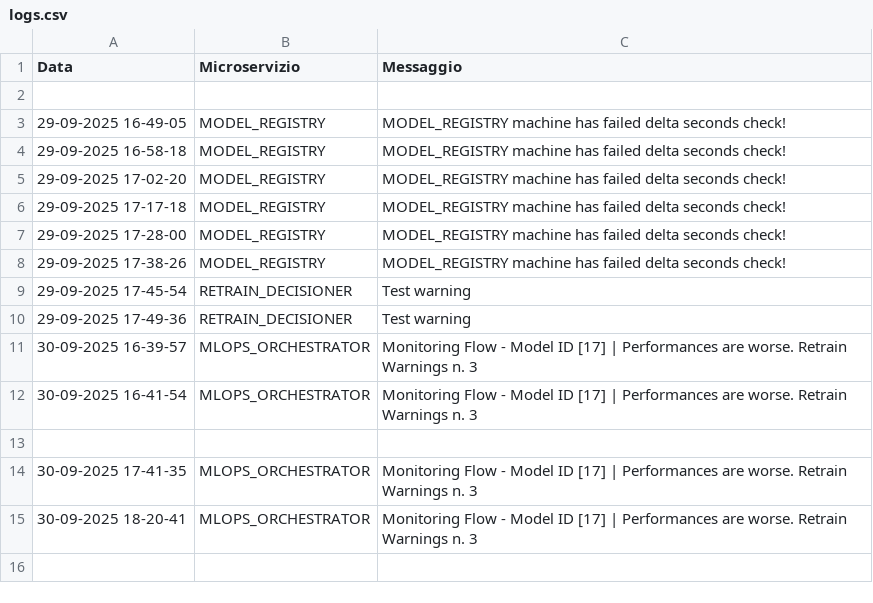
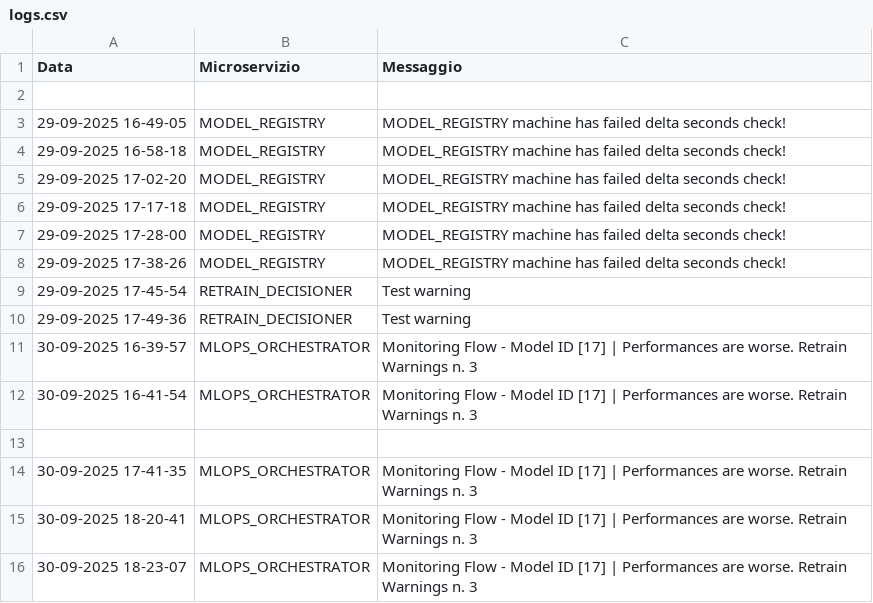
Before and after one commit to PasqualeDipalma/testAlert, a CSV file: logs.csv, drawn as a sheet.

Commit message:
MLOPS_ORCHESTRATOR : Monitoring Flow - Model ID [17] | Performances are worse. Retrain Warnings n. 3

```diff
--- a/logs.csv
+++ b/logs.csv
@@ -15 +15,2 @@ Data,Microservizio,Messaggio
 30-09-2025 18-20-41,MLOPS_ORCHESTRATOR,Monitoring Flow - Model ID [17] | Performances are worse. Retrain Warnings n. 3
+30-09-2025 18-23-07,MLOPS_ORCHESTRATOR,Monitoring Flow - Model ID [17] | Performances are worse. Retrain Warnings n. 3
```
